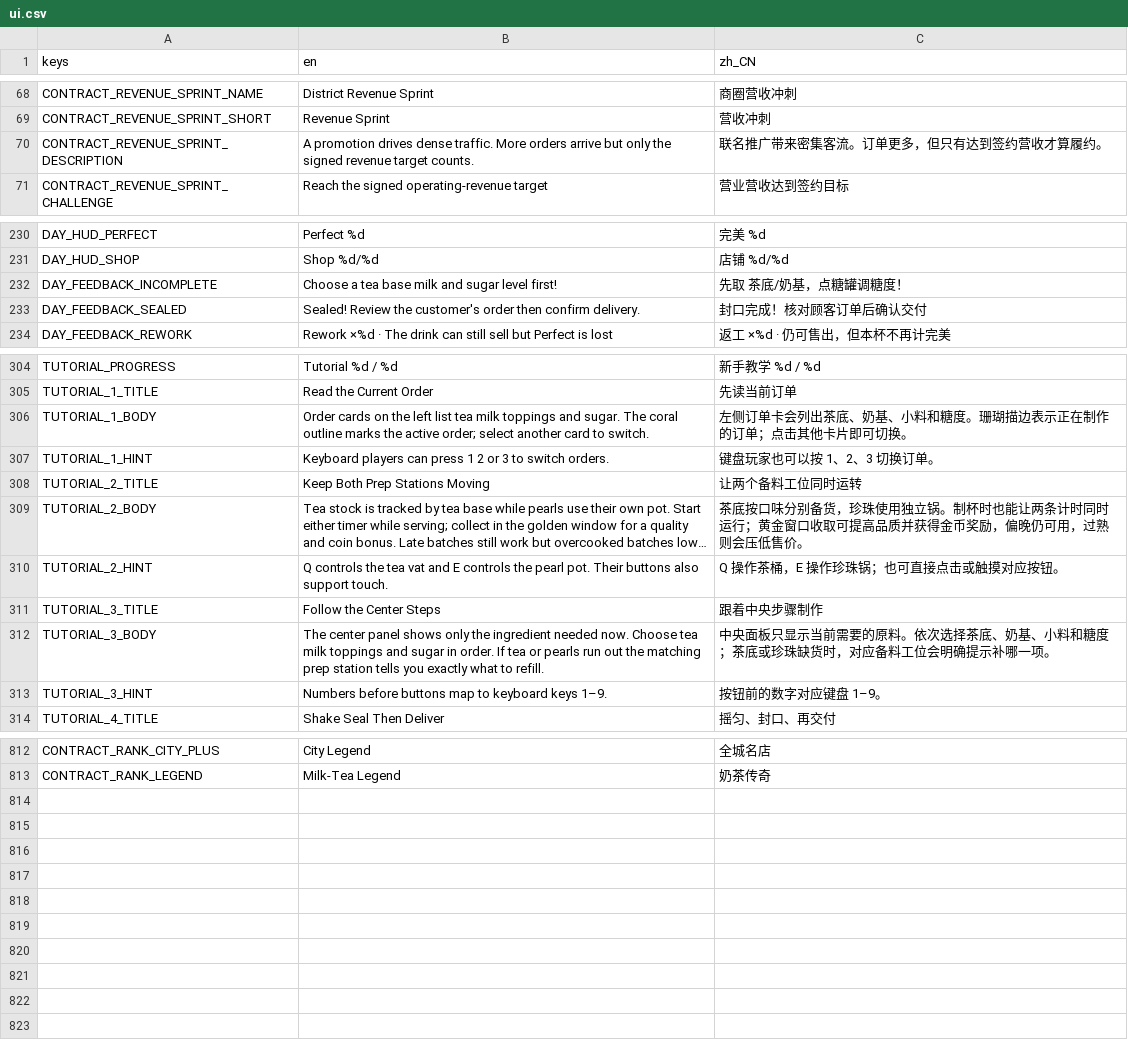
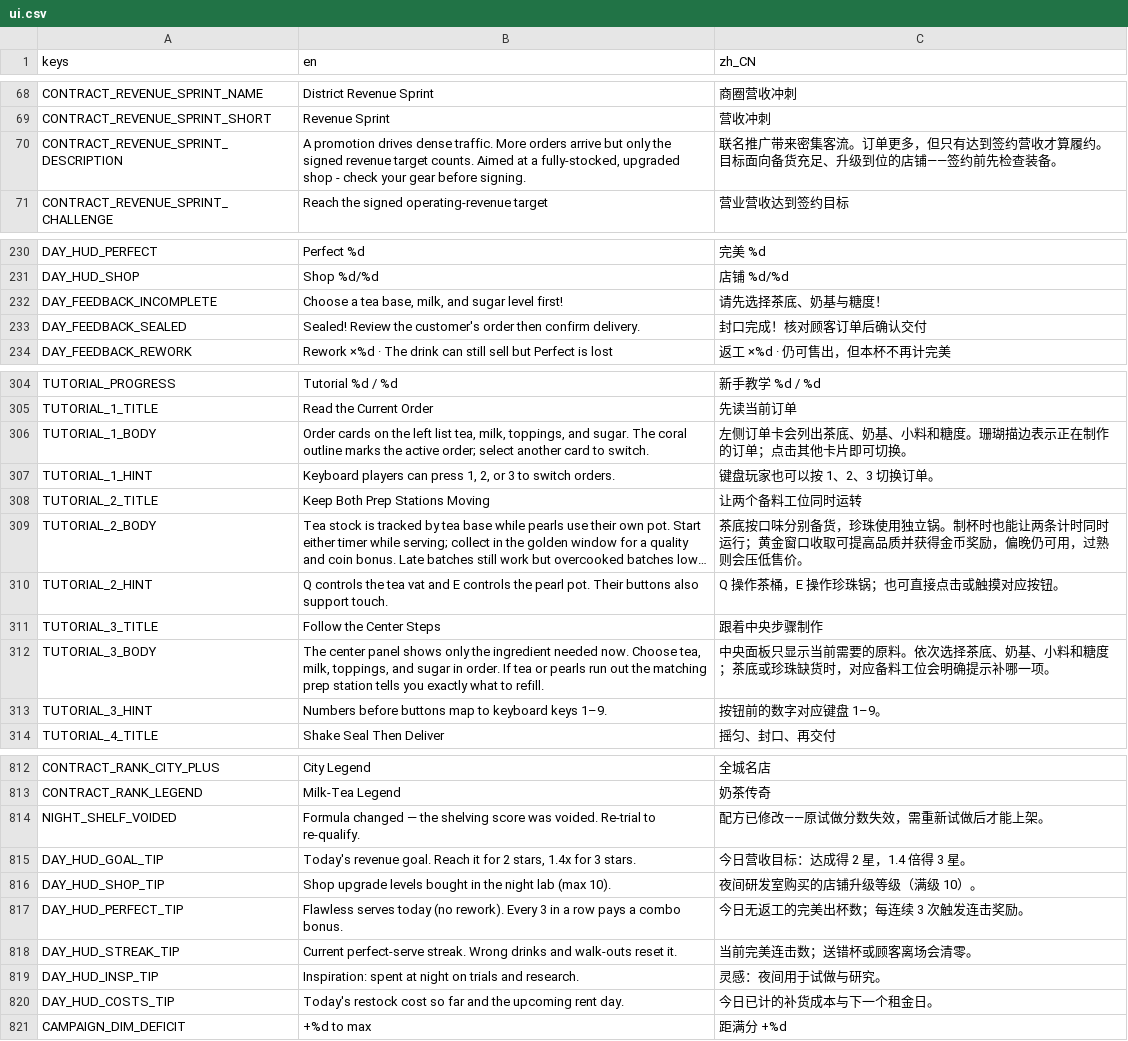
Before and after one commit to kyanosq/milkteahouse, a CSV file: game/localization/ui.csv, drawn as a sheet; only a part is shown, gaps mark what is left out; long unchanged cells end in …; the diff covers the shown part only.

Commit message:
Playtest-driven fixes from six parallel player agents
Six playtester personas ran the real game (windowed harness + player
bots) and filed evidence-backed findings; each claim was re-verified
against code before fixing. Seven verified issues fixed:

- Night-lab shelf tiles had no focus stylebox: gamepad navigation was
  blind (focus landed on an invisible target). Tiles now carry the
  project-standard 3px cocoa focus ring.
- Voiding a pending shelf score by changing ingredients was silent -
  iterating researchers read the disappearance as a bug. A visible
  NIGHT_SHELF_VOIDED result line + cue now accompanies it.
- HUD jargon pills (shop levels, perfect, streak, inspiration,
  restock/rent) had no tooltips; six localized tooltips added, with
  the goal pill explaining the 2-star/1.4x star rule.
- Five EN strings lost the Chinese enumeration comma; restored.
- Quiet-day settlements no longer show the 'featured 0 · event +0'
  noise sub-line.
- Campaign report dimension cards quantify 'points to max' when short.
- Revenue-sprint contract copy now warns it targets a fully-upgraded
  shop (bot-verified: upgraded day-16 regular clears 573 vs 497;
  no-upgrade forfeiture was misread as unfair).

night_check pins the voided message and the tile focus ring;
onboarding_check pins the pill tooltips. Full 25/25 core suite green.
Playtest reports and cross-referenced summary in docs/contrarian-playtest/.

```diff
--- a/game/localization/ui.csv
+++ b/game/localization/ui.csv
@@ -69,3 +69,3 @@ CONTRACT_REVENUE_SPRINT_NAME,District Revenue Sprint,商圈营收冲刺
 CONTRACT_REVENUE_SPRINT_SHORT,Revenue Sprint,营收冲刺
-CONTRACT_REVENUE_SPRINT_DESCRIPTION,A promotion drives dense traffic. More orders arrive but only the signed revenue target counts.,联名推广带来密集客流。订单更多，但只有达到签约营收才算履约。
+CONTRACT_REVENUE_SPRINT_DESCRIPTION,"A promotion drives dense traffic. More orders arrive but only the signed revenue target counts. Aimed at a fully-stocked, upgraded shop - check your gear before signing.",联名推广带来密集客流。订单更多，但只有达到签约营收才算履约。目标面向备货充足、升级到位的店铺——签约前先检查装备。
 CONTRACT_REVENUE_SPRINT_CHALLENGE,Reach the signed operating-revenue target,营业营收达到签约目标
@@ -231,3 +231,3 @@ DAY_HUD_PERFECT,Perfect %d,完美 %d
 DAY_HUD_SHOP,Shop %d/%d,店铺 %d/%d
-DAY_FEEDBACK_INCOMPLETE,Choose a tea base milk and sugar level first!,先取 茶底/奶基，点糖罐调糖度！
+DAY_FEEDBACK_INCOMPLETE,"Choose a tea base, milk, and sugar level first!",请先选择茶底、奶基与糖度！
 DAY_FEEDBACK_SEALED,Sealed! Review the customer's order then confirm delivery.,封口完成！核对顾客订单后确认交付
@@ -305,4 +305,4 @@ TUTORIAL_PROGRESS,Tutorial  %d / %d,新手教学  %d / %d
 TUTORIAL_1_TITLE,Read the Current Order,先读当前订单
-TUTORIAL_1_BODY,Order cards on the left list tea milk toppings and sugar. The coral outline marks the active order; select another card to switch.,左侧订单卡会列出茶底、奶基、小料和糖度。珊瑚描边表示正在制作的订单；点击其他卡片即可切换。
-TUTORIAL_1_HINT,Keyboard players can press 1 2 or 3 to switch orders.,键盘玩家也可以按 1、2、3 切换订单。
+TUTORIAL_1_BODY,"Order cards on the left list tea, milk, toppings, and sugar. The coral outline marks the active order; select another card to switch.",左侧订单卡会列出茶底、奶基、小料和糖度。珊瑚描边表示正在制作的订单；点击其他卡片即可切换。
+TUTORIAL_1_HINT,"Keyboard players can press 1, 2, or 3 to switch orders.",键盘玩家也可以按 1、2、3 切换订单。
 TUTORIAL_2_TITLE,Keep Both Prep Stations Moving,让两个备料工位同时运转
@@ -311,3 +311,3 @@ TUTORIAL_2_HINT,Q controls the tea vat and E controls the pearl pot. Their butto
 TUTORIAL_3_TITLE,Follow the Center Steps,跟着中央步骤制作
-TUTORIAL_3_BODY,The center panel shows only the ingredient needed now. Choose tea milk toppings and sugar in order. If tea or pearls run out the matching prep station tells you exactly what to refill.,中央面板只显示当前需要的原料。依次选择茶底、奶基、小料和糖度；茶底或珍珠缺货时，对应备料工位会明确提示补哪一项。
+TUTORIAL_3_BODY,"The center panel shows only the ingredient needed now. Choose tea, milk, toppings, and sugar in order. If tea or pearls run out the matching prep station tells you exactly what to refill.",中央面板只显示当前需要的原料。依次选择茶底、奶基、小料和糖度；茶底或珍珠缺货时，对应备料工位会明确提示补哪一项。
 TUTORIAL_3_HINT,Numbers before buttons map to keyboard keys 1–9.,按钮前的数字对应键盘 1–9。
@@ -813 +813,9 @@ CONTRACT_RANK_CITY_PLUS,City Legend,全城名店
 CONTRACT_RANK_LEGEND,Milk-Tea Legend,奶茶传奇
+NIGHT_SHELF_VOIDED,Formula changed — the shelving score was voided. Re-trial to re-qualify.,配方已修改——原试做分数失效，需重新试做后才能上架。
+DAY_HUD_GOAL_TIP,"Today's revenue goal. Reach it for 2 stars, 1.4x for 3 stars.",今日营收目标：达成得 2 星，1.4 倍得 3 星。
+DAY_HUD_SHOP_TIP,Shop upgrade levels bought in the night lab (max 10).,夜间研发室购买的店铺升级等级（满级 10）。
+DAY_HUD_PERFECT_TIP,Flawless serves today (no rework). Every 3 in a row pays a combo bonus.,今日无返工的完美出杯数；每连续 3 次触发连击奖励。
+DAY_HUD_STREAK_TIP,Current perfect-serve streak. Wrong drinks and walk-outs reset it.,当前完美连击数；送错杯或顾客离场会清零。
+DAY_HUD_INSP_TIP,Inspiration: spent at night on trials and research.,灵感：夜间用于试做与研究。
+DAY_HUD_COSTS_TIP,Today's restock cost so far and the upcoming rent day.,今日已计的补货成本与下一个租金日。
+CAMPAIGN_DIM_DEFICIT,+%d to max,距满分 +%d
```
Also changed, not shown: 2 edited cells elsewhere in this file, 14 other files.
